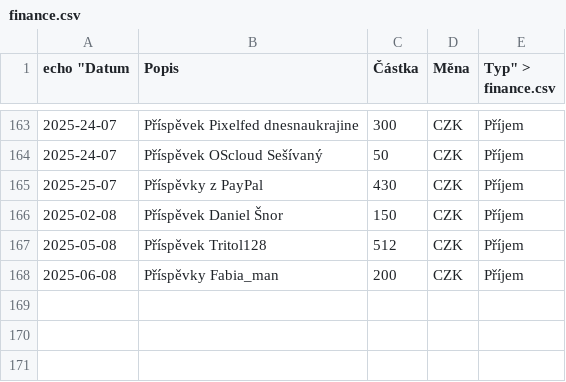
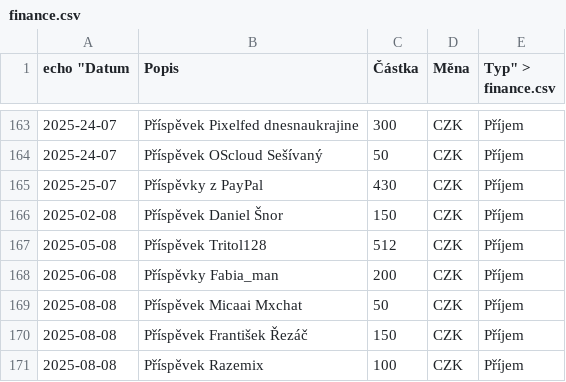
Before and after one commit to zkreml/prehlad-financi-komunity, a CSV file: finance.csv, drawn as a sheet; only a part is shown, gaps mark what is left out; the diff names each change by its address in the sheet, - before the commit and + after, or states it on an @@ line.

Commit message:
Aktualizace souboru finance.csv

```diff
--- a/finance.csv
+++ b/finance.csv
+row 169: 2025-08-08 | Příspěvek Micaai Mxchat | 50 | CZK | Příjem
+row 170: 2025-08-08 | Příspěvek František Řezáč | 150 | CZK | Příjem
+row 171: 2025-08-08 | Příspěvek Razemix | 100 | CZK | Příjem
```
